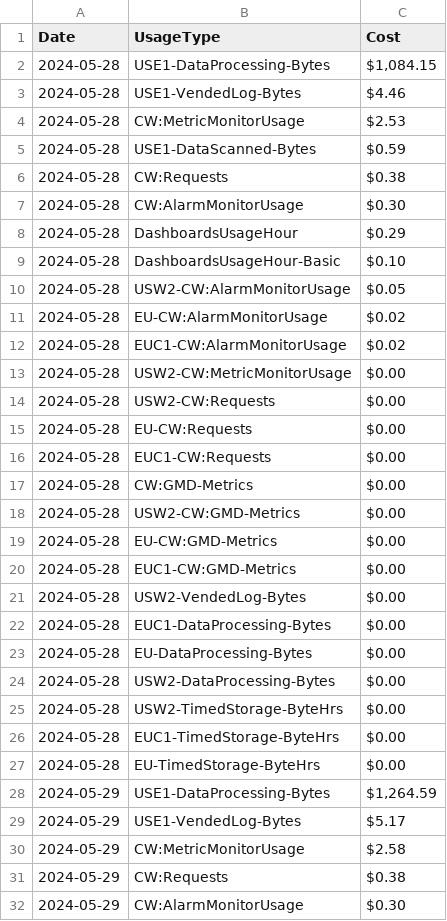
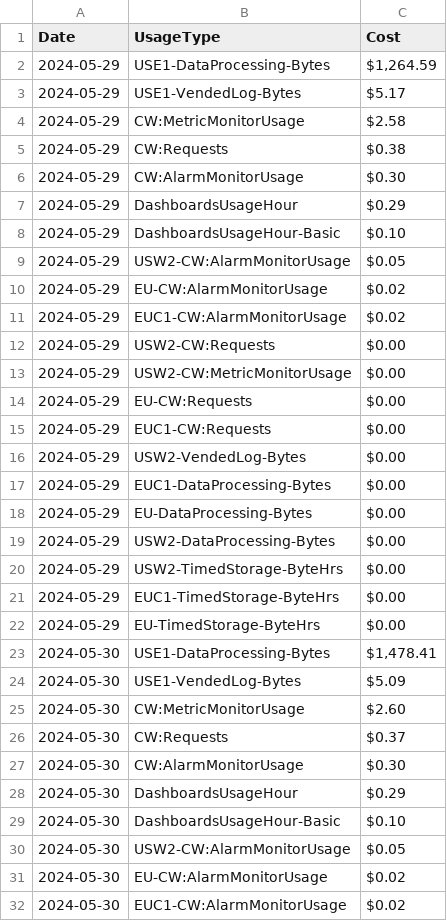
Before and after one commit to bdbrink/AWS_Cost_Breakdown, a CSV file: compare/previous_results/cloudwatch_cleaned_cost_by_usage_type_prev.csv, drawn as a sheet; only a part is shown; the shorter side is filled out with more unchanged rows; removed rows and columns are numbered as before the commit, all else as after; the diff covers the shown part only; the diff names each change by its address in the sheet, - before the commit and + after, or states it on an @@ line.

Commit message:
gathering more data

```diff
--- a/compare/previous_results/cloudwatch_cleaned_cost_by_usage_type_prev.csv
+++ b/compare/previous_results/cloudwatch_cleaned_cost_by_usage_type_prev.csv
-row 2: 2024-05-28 | USE1-DataProcessing-Bytes | $1,084.15
-row 3: 2024-05-28 | USE1-VendedLog-Bytes | $4.46
-row 4: 2024-05-28 | CW:MetricMonitorUsage | $2.53
-row 5: 2024-05-28 | USE1-DataScanned-Bytes | $0.59
-row 6: 2024-05-28 | CW:Requests | $0.38
-row 7: 2024-05-28 | CW:AlarmMonitorUsage | $0.30
-row 8: 2024-05-28 | DashboardsUsageHour | $0.29
-row 9: 2024-05-28 | DashboardsUsageHour-Basic | $0.10
-row 10: 2024-05-28 | USW2-CW:AlarmMonitorUsage | $0.05
-row 11: 2024-05-28 | EU-CW:AlarmMonitorUsage | $0.02
-row 12: 2024-05-28 | EUC1-CW:AlarmMonitorUsage | $0.02
-row 13: 2024-05-28 | USW2-CW:MetricMonitorUsage | $0.00
-row 14: 2024-05-28 | USW2-CW:Requests | $0.00
-row 15: 2024-05-28 | EU-CW:Requests | $0.00
-row 16: 2024-05-28 | EUC1-CW:Requests | $0.00
-row 17: 2024-05-28 | CW:GMD-Metrics | $0.00
-row 18: 2024-05-28 | USW2-CW:GMD-Metrics | $0.00
-row 19: 2024-05-28 | EU-CW:GMD-Metrics | $0.00
-row 20: 2024-05-28 | EUC1-CW:GMD-Metrics | $0.00
-row 21: 2024-05-28 | USW2-VendedLog-Bytes | $0.00
-row 22: 2024-05-28 | EUC1-DataProcessing-Bytes | $0.00
-row 23: 2024-05-28 | EU-DataProcessing-Bytes | $0.00
-row 24: 2024-05-28 | USW2-DataProcessing-Bytes | $0.00
-row 25: 2024-05-28 | USW2-TimedStorage-ByteHrs | $0.00
-row 26: 2024-05-28 | EUC1-TimedStorage-ByteHrs | $0.00
-row 27: 2024-05-28 | EU-TimedStorage-ByteHrs | $0.00
```
Also changed, not shown: 26 added rows and 3 edited cells elsewhere in this file.
